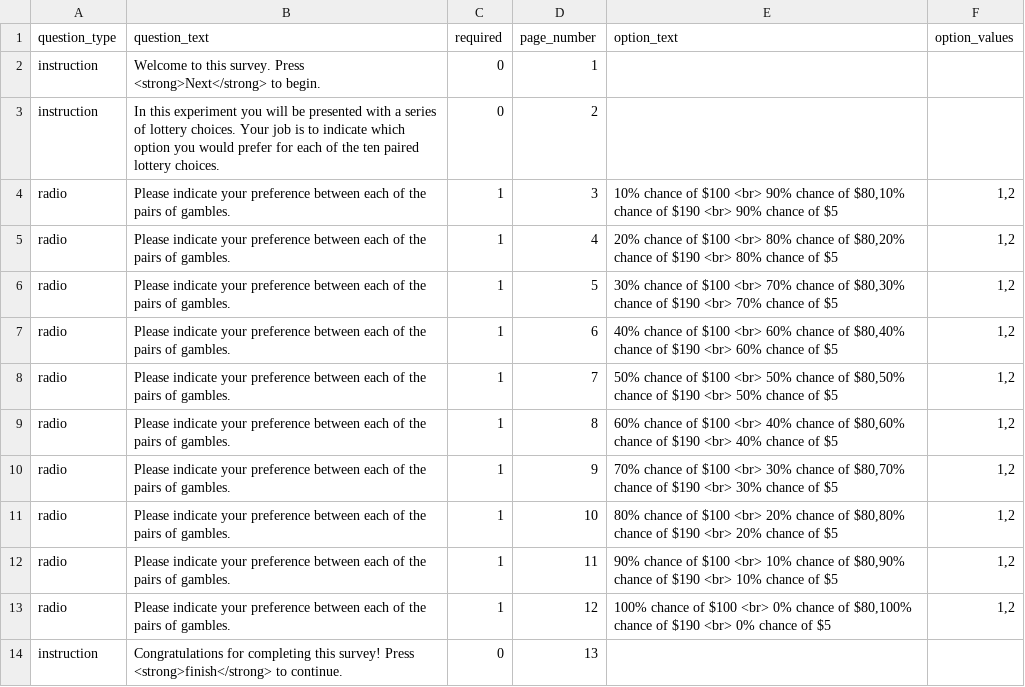
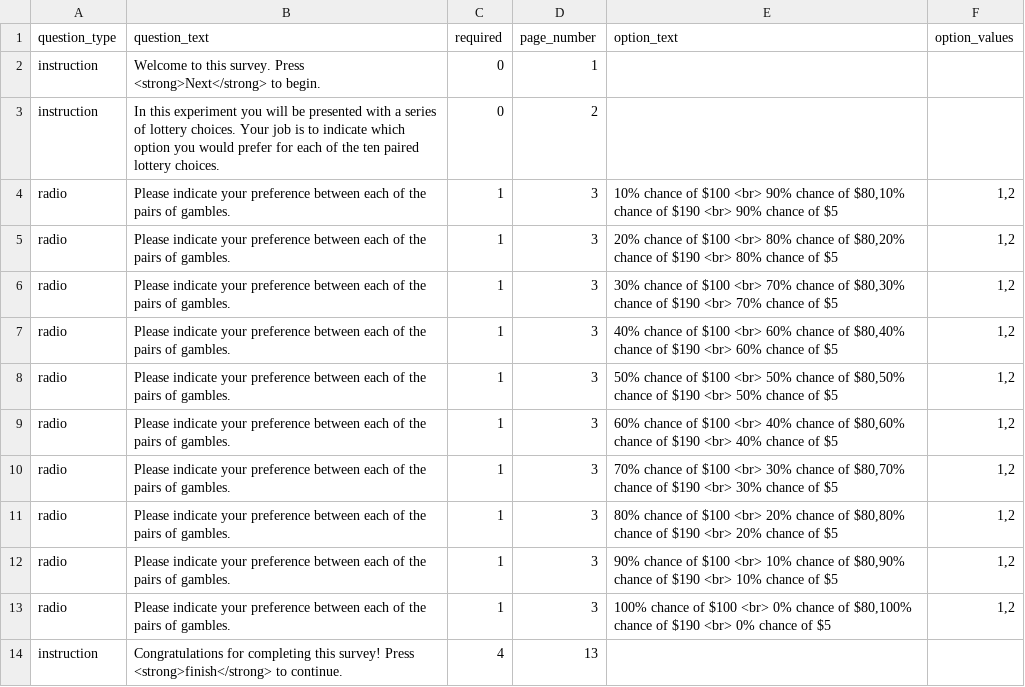
Before and after one commit to expfactory/expfactory-surveys, a TSV file: holt_laury/survey.tsv, drawn as a sheet.

Commit message:
all holt_laury questions must be on same page (oups)

```diff
--- a/holt_laury/survey.tsv
+++ b/holt_laury/survey.tsv
@@ -4,11 +4,11 @@ instruction	In this experiment you will be presented with a series of lottery ch
 radio	Please indicate your preference between each of the pairs of gambles.	1	3	10% chance of $100 <br> 90% chance of $80,10% chance of $190 <br> 90% chance of $5	1,2
-radio	Please indicate your preference between each of the pairs of gambles.	1	4	20% chance of $100 <br> 80% chance of $80,20% chance of $190 <br> 80% chance of $5	1,2
-radio	Please indicate your preference between each of the pairs of gambles.	1	5	30% chance of $100 <br> 70% chance of $80,30% chance of $190 <br> 70% chance of $5	1,2
-radio	Please indicate your preference between each of the pairs of gambles.	1	6	40% chance of $100 <br> 60% chance of $80,40% chance of $190 <br> 60% chance of $5	1,2
-radio	Please indicate your preference between each of the pairs of gambles.	1	7	50% chance of $100 <br> 50% chance of $80,50% chance of $190 <br> 50% chance of $5	1,2
-radio	Please indicate your preference between each of the pairs of gambles.	1	8	60% chance of $100 <br> 40% chance of $80,60% chance of $190 <br> 40% chance of $5	1,2
-radio	Please indicate your preference between each of the pairs of gambles.	1	9	70% chance of $100 <br> 30% chance of $80,70% chance of $190 <br> 30% chance of $5	1,2
-radio	Please indicate your preference between each of the pairs of gambles.	1	10	80% chance of $100 <br> 20% chance of $80,80% chance of $190 <br> 20% chance of $5	1,2
-radio	Please indicate your preference between each of the pairs of gambles.	1	11	90% chance of $100 <br> 10% chance of $80,90% chance of $190 <br> 10% chance of $5	1,2
-radio	Please indicate your preference between each of the pairs of gambles.	1	12	100% chance of $100 <br> 0% chance of $80,100% chance of $190 <br> 0% chance of $5	1,2
-instruction	Congratulations for completing this survey! Press <strong>finish</strong> to continue.	0	13		
+radio	Please indicate your preference between each of the pairs of gambles.	1	3	20% chance of $100 <br> 80% chance of $80,20% chance of $190 <br> 80% chance of $5	1,2
+radio	Please indicate your preference between each of the pairs of gambles.	1	3	30% chance of $100 <br> 70% chance of $80,30% chance of $190 <br> 70% chance of $5	1,2
+radio	Please indicate your preference between each of the pairs of gambles.	1	3	40% chance of $100 <br> 60% chance of $80,40% chance of $190 <br> 60% chance of $5	1,2
+radio	Please indicate your preference between each of the pairs of gambles.	1	3	50% chance of $100 <br> 50% chance of $80,50% chance of $190 <br> 50% chance of $5	1,2
+radio	Please indicate your preference between each of the pairs of gambles.	1	3	60% chance of $100 <br> 40% chance of $80,60% chance of $190 <br> 40% chance of $5	1,2
+radio	Please indicate your preference between each of the pairs of gambles.	1	3	70% chance of $100 <br> 30% chance of $80,70% chance of $190 <br> 30% chance of $5	1,2
+radio	Please indicate your preference between each of the pairs of gambles.	1	3	80% chance of $100 <br> 20% chance of $80,80% chance of $190 <br> 20% chance of $5	1,2
+radio	Please indicate your preference between each of the pairs of gambles.	1	3	90% chance of $100 <br> 10% chance of $80,90% chance of $190 <br> 10% chance of $5	1,2
+radio	Please indicate your preference between each of the pairs of gambles.	1	3	100% chance of $100 <br> 0% chance of $80,100% chance of $190 <br> 0% chance of $5	1,2
+instruction	Congratulations for completing this survey! Press <strong>finish</strong> to continue.	4	13		
```
